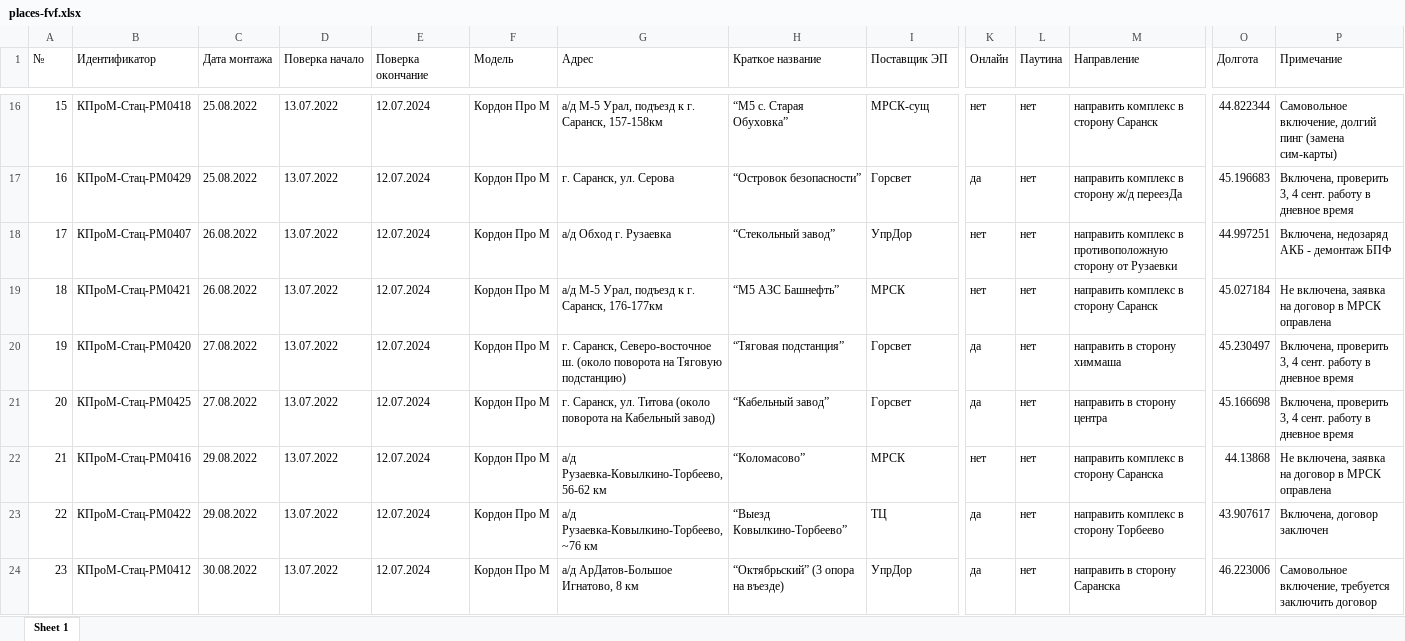
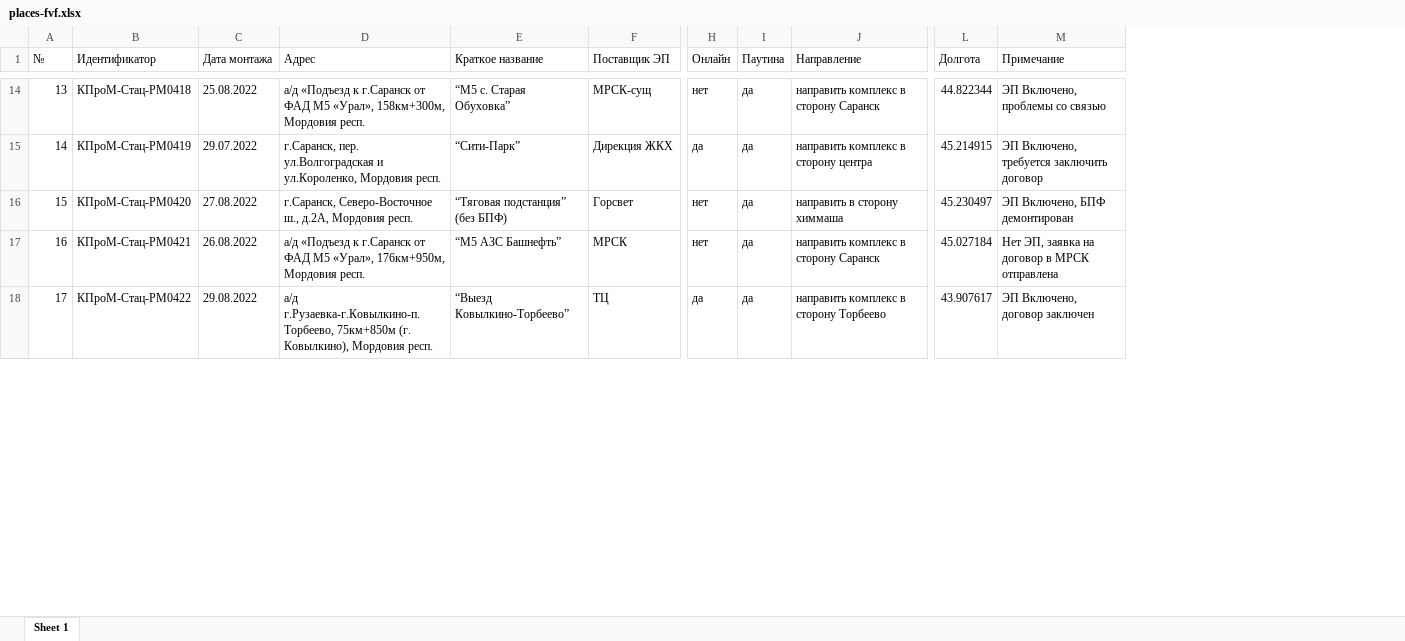
Before and after one commit to twelwet/map-clients, an Excel workbook: public/download/fvf/places-fvf.xlsx, sheet Sheet 1, drawn as a sheet; only a part is shown, gaps mark what is left out; values as stored, in another font and other column widths than the file's, no cell formats; removed rows and columns are numbered as before the commit, all else as after; rows hold the shown columns only; the diff covers the shown part only; the diff names each change by its address in the sheet, - before the commit and + after, or states it on an @@ line.

```diff
--- a/public/download/fvf/places-fvf.xlsx (sheet Sheet 1)
+++ b/public/download/fvf/places-fvf.xlsx (sheet Sheet 1)
-column D (Поверка начало), row 16: 13.07.2022; row 19: 13.07.2022; row 23: 13.07.2022
-column E (Поверка окончание), row 16: 12.07.2024; row 19: 12.07.2024; row 23: 12.07.2024
-column F (Модель), row 16: Кордон Про М; row 19: Кордон Про М; row 23: Кордон Про М
@@ column A (№) renumbered between rows 4 and 24 @@
-D14 (Адрес): а/д М-5 Урал, подъезд к г. Саранск, 157-158км
+D14 (Адрес): а/д «Подъезд к г.Саранск от ФАД М5 «Урал», 158км+300м, Мордовия респ.
-I14 (Паутина): нет
+I14 (Паутина): да
-M14 (Примечание): Самовольное включение, долгий пинг (замена сим-карты)
+M14 (Примечание): ЭП Включено, проблемы со связью
-row 17: 16 | КПроМ-Стац-PM0429 | 25.08.2022 | 13.07.2022 | 12.07.2024 | Кордон Про М | г. Саранск, ул. Серова | “Островок безопасности” | Горсвет | да | нет | направить комплекс в сторону ж/д переезДа | 45.196683 | Включена, проверить 3, 4 сент. работу в дневное время
-row 18: 17 | КПроМ-Стац-PM0407 | 26.08.2022 | 13.07.2022 | 12.07.2024 | Кордон Про М | а/д Обход г. Рузаевка | “Стекольный завод” | УпрДор | нет | нет | направить комплекс в противоположную сторону от Рузаевки | 44.997251 | Включена, недозаряд АКБ - демонтаж БПФ
+row 15: 14 | КПроМ-Стац-PM0419 | 29.07.2022 | г.Саранск, пер. ул.Волгоградская и ул.Короленко, Мордовия респ. | “Сити-Парк” | Дирекция ЖКХ | да | да | направить комплекс в сторону центра | 45.214915 | ЭП Включено, требуется заключить договор
+row 16: 15 | КПроМ-Стац-PM0420 | 27.08.2022 | г.Саранск, Северо-Восточное ш., д.2А, Мордовия респ. | “Тяговая подстанция” (без БПФ) | Горсвет | нет | да | направить в сторону химмаша | 45.230497 | ЭП Включено, БПФ демонтирован
-D17 (Адрес): а/д М-5 Урал, подъезд к г. Саранск, 176-177км
+D17 (Адрес): а/д «Подъезд к г.Саранск от ФАД М5 «Урал», 176км+950м, Мордовия респ.
-I17 (Паутина): нет
+I17 (Паутина): да
-M17 (Примечание): Не включена, заявка на договор в МРСК оправлена
+M17 (Примечание): Нет ЭП, заявка на договор в МРСК отправлена
-row 20: 19 | КПроМ-Стац-PM0420 | 27.08.2022 | 13.07.2022 | 12.07.2024 | Кордон Про М | г. Саранск, Северо-восточное ш. (около поворота на Тяговую подстанцию) | “Тяговая подстанция” | Горсвет | да | нет | направить в сторону химмаша | 45.230497 | Включена, проверить 3, 4 сент. работу в дневное время
-row 21: 20 | КПроМ-Стац-PM0425 | 27.08.2022 | 13.07.2022 | 12.07.2024 | Кордон Про М | г. Саранск, ул. Титова (около поворота на Кабельный завод) | “Кабельный завод” | Горсвет | да | нет | направить в сторону центра | 45.166698 | Включена, проверить 3, 4 сент. работу в дневное время
-row 22: 21 | КПроМ-Стац-PM0416 | 29.08.2022 | 13.07.2022 | 12.07.2024 | Кордон Про М | а/д Рузаевка-Ковылкино-Торбеево, 56-62 км | “Коломасово” | МРСК | нет | нет | направить комплекс в сторону Саранска | 44.13868 | Не включена, заявка на договор в МРСК оправлена
-D18 (Адрес): а/д Рузаевка-Ковылкино-Торбеево, ~76 км
+D18 (Адрес): а/д г.Рузаевка-г.Ковылкино-п.Торбеево, 75км+850м (г. Ковылкино), Мордовия респ.
-I18 (Паутина): нет
+I18 (Паутина): да
-M18 (Примечание): Включена, договор заключен
+M18 (Примечание): ЭП Включено, договор заключен
-row 24: 23 | КПроМ-Стац-PM0412 | 30.08.2022 | 13.07.2022 | 12.07.2024 | Кордон Про М | а/д АрДатов-Большое Игнатово, 8 км | “Октябрьский” (3 опора на въезде) | УпрДор | да | нет | направить в сторону Саранска | 46.223006 | Самовольное включение, требуется заключить договор
```
Also changed, not shown: 14 added rows, 12 removed rows and 17 edited cells elsewhere in this sheet, cell formats.
